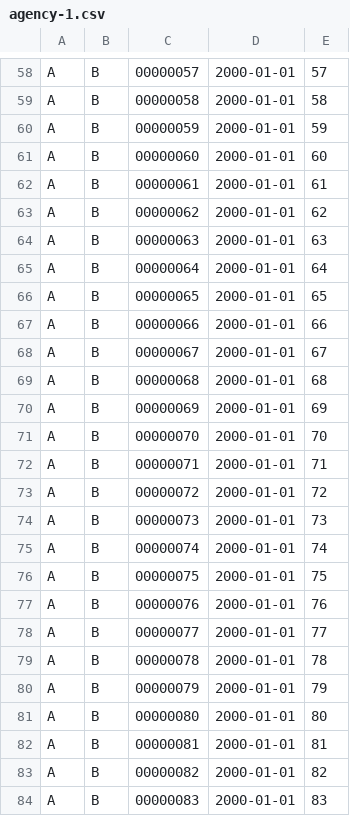
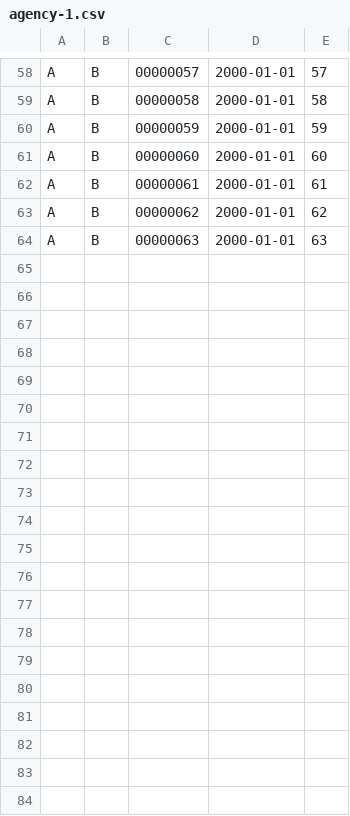
Before and after one commit to belfortep/tp0-base-distribuidos, a CSV file: .data/agency-1.csv, drawn as a sheet; only a part is shown, gaps mark what is left out; the diff covers the shown part only.

Commit message:
updating the value

```diff
--- a/.data/agency-1.csv
+++ b/.data/agency-1.csv
@@ -64,21 +64 @@ A,B,00000062,2000-01-01,62
 A,B,00000063,2000-01-01,63
-A,B,00000064,2000-01-01,64
-A,B,00000065,2000-01-01,65
-A,B,00000066,2000-01-01,66
-A,B,00000067,2000-01-01,67
-A,B,00000068,2000-01-01,68
-A,B,00000069,2000-01-01,69
-A,B,00000070,2000-01-01,70
-A,B,00000071,2000-01-01,71
-A,B,00000072,2000-01-01,72
-A,B,00000073,2000-01-01,73
-A,B,00000074,2000-01-01,74
-A,B,00000075,2000-01-01,75
-A,B,00000076,2000-01-01,76
-A,B,00000077,2000-01-01,77
-A,B,00000078,2000-01-01,78
-A,B,00000079,2000-01-01,79
-A,B,00000080,2000-01-01,80
-A,B,00000081,2000-01-01,81
-A,B,00000082,2000-01-01,82
-A,B,00000083,2000-01-01,83
```
Also changed, not shown: 15 removed rows elsewhere in this file, 1 other file.
